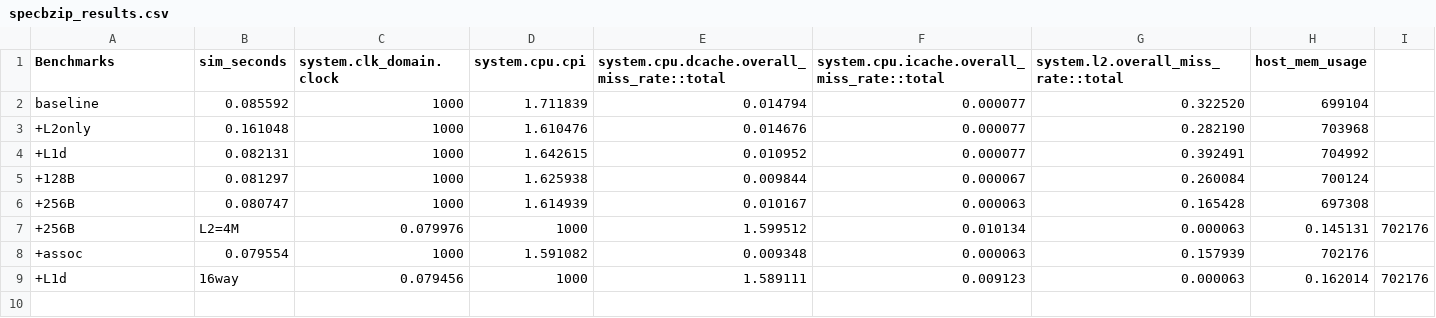
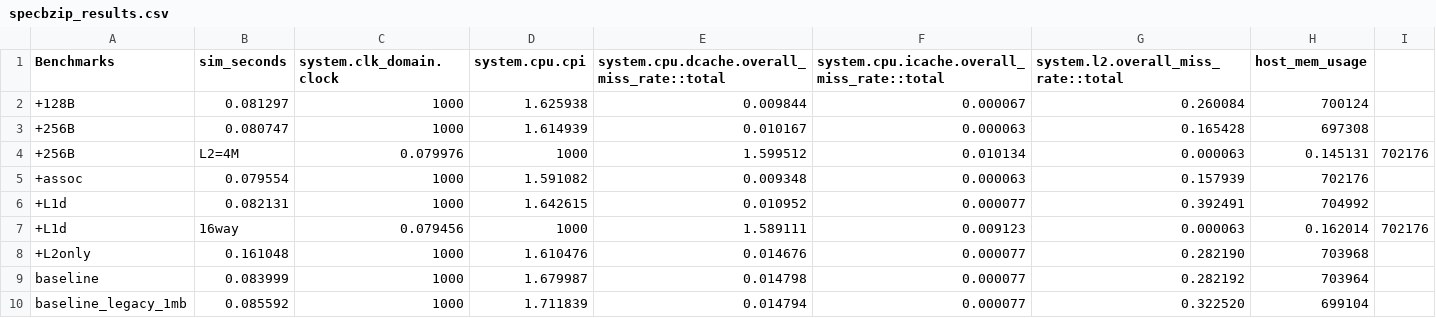
Before and after one commit to fraidakis/computer-architecture-labs, a CSV file: bonus-assigment/results/specbzip_results.csv, drawn as a sheet.

```diff
--- a/bonus-assigment/results/specbzip_results.csv
+++ b/bonus-assigment/results/specbzip_results.csv
@@ -1,5 +1,2 @@
 Benchmarks,sim_seconds,system.clk_domain.clock,system.cpu.cpi,system.cpu.dcache.overall_miss_rate::total,system.cpu.icache.overall_miss_rate::total,system.l2.overall_miss_rate::total,host_mem_usage
-baseline,0.085592,1000,1.711839,0.014794,0.000077,0.322520,699104
-+L2only,0.161048,1000,1.610476,0.014676,0.000077,0.282190,703968
-+L1d,0.082131,1000,1.642615,0.010952,0.000077,0.392491,704992
 +128B,0.081297,1000,1.625938,0.009844,0.000067,0.260084,700124
@@ -8,2 +5,6 @@ baseline,0.085592,1000,1.711839,0.014794,0.000077,0.322520,699104
 +assoc,0.079554,1000,1.591082,0.009348,0.000063,0.157939,702176
++L1d,0.082131,1000,1.642615,0.010952,0.000077,0.392491,704992
 +L1d,16way,0.079456,1000,1.589111,0.009123,0.000063,0.162014,702176
++L2only,0.161048,1000,1.610476,0.014676,0.000077,0.282190,703968
+baseline,0.083999,1000,1.679987,0.014798,0.000077,0.282192,703964
+baseline_legacy_1mb,0.085592,1000,1.711839,0.014794,0.000077,0.322520,699104
```
Also changed, not shown: bonus-assigment/results/spechmmer_results.csv, bonus-assigment/results/speclibm_results.csv, 47 other files.
